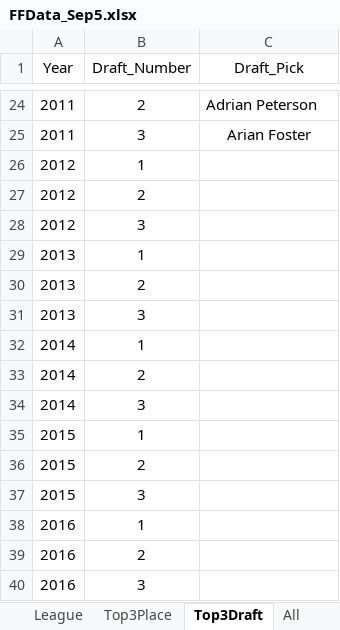
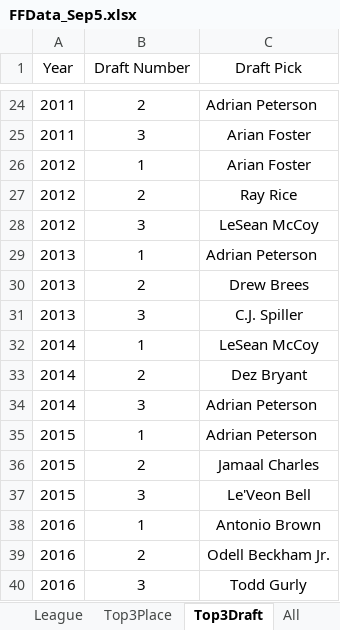
Before and after one commit to rnb134/FantasyFootballShinyDashboard, an Excel workbook: FFData_Sep5.xlsx, sheet Top3Draft, drawn as a sheet; only a part is shown, gaps mark what is left out; values as stored, in another font and other column widths than the file's, no borders; the diff names each change by its address in the sheet, - before the commit and + after, or states it on an @@ line.

```diff
--- a/FFData_Sep5.xlsx (sheet Top3Draft)
+++ b/FFData_Sep5.xlsx (sheet Top3Draft)
-B1: Draft_Number
+B1: Draft Number
-C1: Draft_Pick
+C1: Draft Pick
-C26 (Draft Pick): (empty)
+C26 (Draft Pick): Arian Foster
-C27 (Draft Pick): (empty)
+C27 (Draft Pick): Ray Rice
-C28 (Draft Pick): (empty)
+C28 (Draft Pick): LeSean McCoy
-C29 (Draft Pick): (empty)
+C29 (Draft Pick): Adrian Peterson
-C30 (Draft Pick): (empty)
+C30 (Draft Pick): Drew Brees
-C31 (Draft Pick): (empty)
+C31 (Draft Pick): C.J. Spiller
-C32 (Draft Pick): (empty)
+C32 (Draft Pick): LeSean McCoy
-C33 (Draft Pick): (empty)
+C33 (Draft Pick): Dez Bryant
-C34:C35 (Draft Pick): (empty)
+C34:C35 (Draft Pick): Adrian Peterson
-C36 (Draft Pick): (empty)
+C36 (Draft Pick): Jamaal Charles
-C37 (Draft Pick): (empty)
+C37 (Draft Pick): Le'Veon Bell
-C38 (Draft Pick): (empty)
+C38 (Draft Pick): Antonio Brown
-C39 (Draft Pick): (empty)
+C39 (Draft Pick): Odell Beckham Jr.
-C40 (Draft Pick): (empty)
+C40 (Draft Pick): Todd Gurly
```
Also changed, not shown: sheet All, sheet Top3Place, sheet League.
